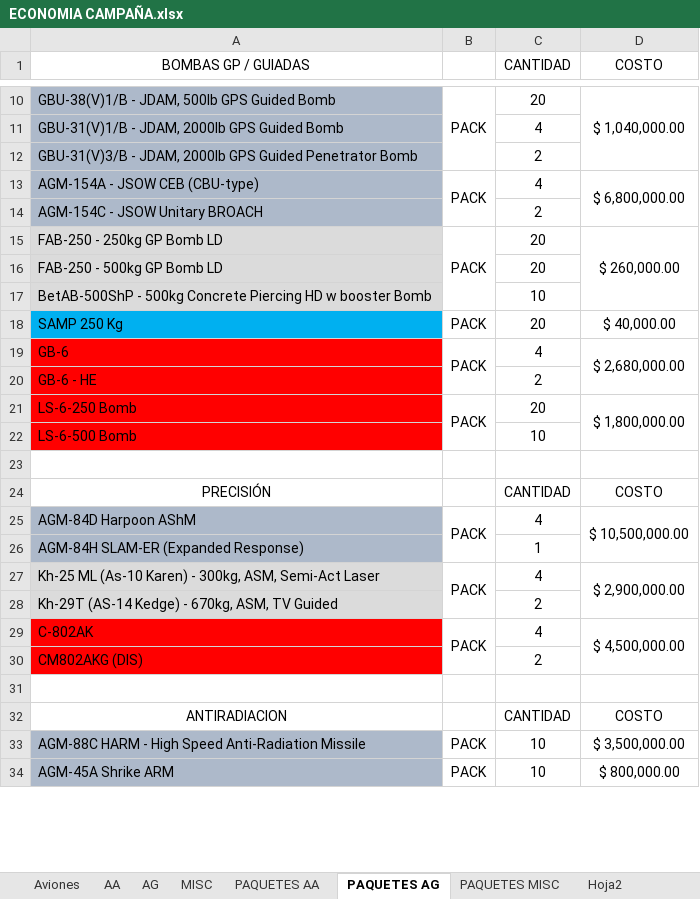
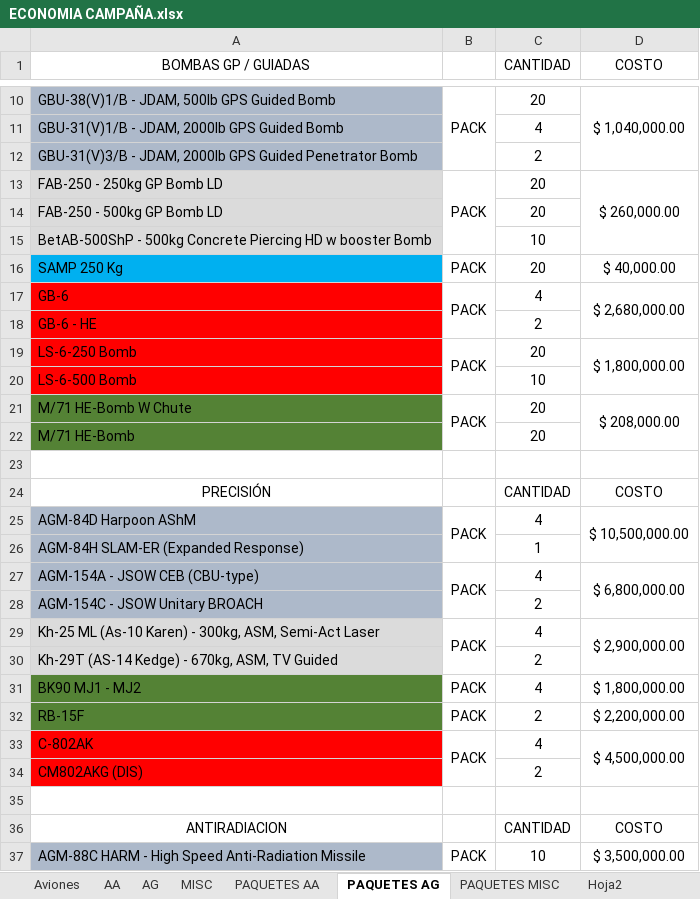
Before and after one commit to sebasparra26/DCS_World_MISSIONS_SERVER, an Excel workbook: MISSION/CAMPAÑA/DOCS/ECONOMIA CAMPAÑA.xlsx, sheet PAQUETES AG, drawn as a sheet; only a part is shown, gaps mark what is left out; the shorter side is filled out with more unchanged rows; values as stored, in another font and other column widths than the file's, no borders; the diff names each change by its address in the sheet, - before the commit and + after, or states it on an @@ line.

```diff
--- a/MISSION/CAMPAÑA/DOCS/ECONOMIA CAMPAÑA.xlsx (sheet PAQUETES AG)
+++ b/MISSION/CAMPAÑA/DOCS/ECONOMIA CAMPAÑA.xlsx (sheet PAQUETES AG)
+row 21: M/71 HE-Bomb W Chute | PACK | 20 | $ 208,000.00
+row 22: M/71 HE-Bomb |  | 20
@@ row 13 moved to row 27: AGM-154A - JSOW CEB (CBU-type) @@
@@ row 14 moved to row 28: AGM-154C - JSOW Unitary BROACH @@
+row 31: BK90 MJ1 - MJ2 | PACK | 4 | $ 1,800,000.00
+row 32: RB-15F | PACK | 2 | $ 2,200,000.00
```
Also changed, not shown: sheet AG, sheet AA, sheet MISC, sheet PAQUETES AA, formulas that keep their value, 36 other files.
